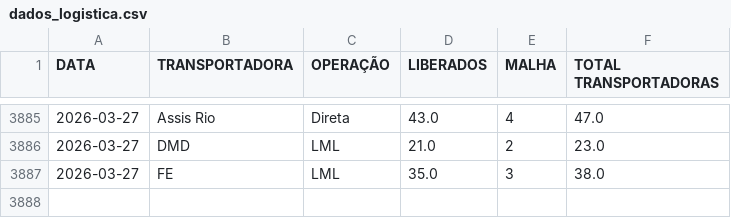
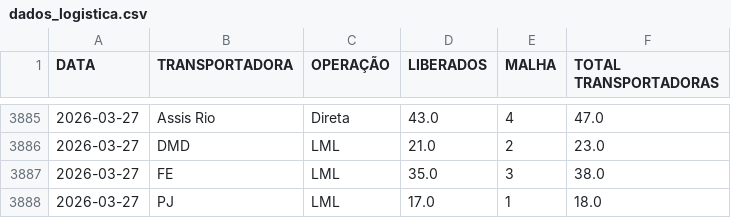
Before and after one commit to notyalcc/Dashboard_unificado, a CSV file: dados_logistica.csv, drawn as a sheet; only a part is shown, gaps mark what is left out.

Commit message:
Atualizando dados

```diff
--- a/dados_logistica.csv
+++ b/dados_logistica.csv
@@ -3887 +3887,2 @@ DATA,TRANSPORTADORA,OPERAÇÃO,LIBERADOS,MALHA,TOTAL TRANSPORTADORAS
 2026-03-27,FE,LML,35.0,3,38.0
+2026-03-27,PJ,LML,17.0,1,18.0
```
